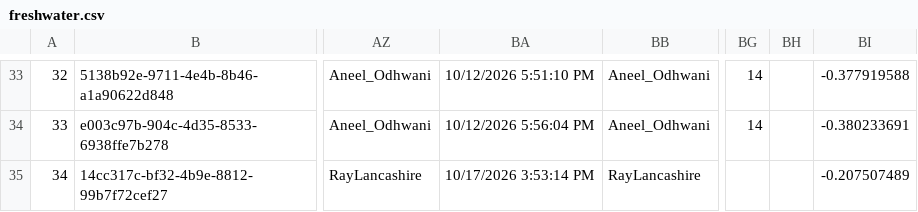
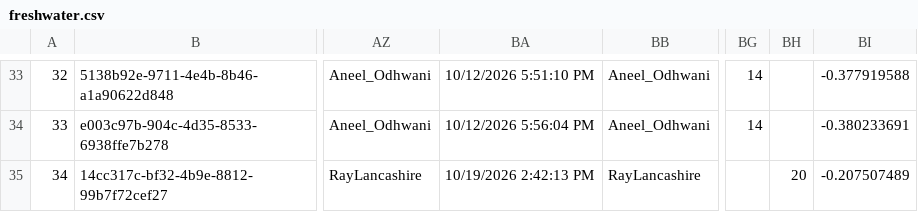
Before and after one commit to raylancashire/queens-park-canal-map, a CSV file: freshwater.csv, drawn as a sheet; only a part is shown, gaps mark what is left out; the diff names each change by its address in the sheet, - before the commit and + after, or states it on an @@ line.

Commit message:
Update freshwater.csv
update to additional coliform test

```diff
--- a/freshwater.csv
+++ b/freshwater.csv
-BA35: 10/17/2026 3:53:14 PM
+BA35: 10/19/2026 2:42:13 PM
-BH35: (empty)
+BH35: 20
```
